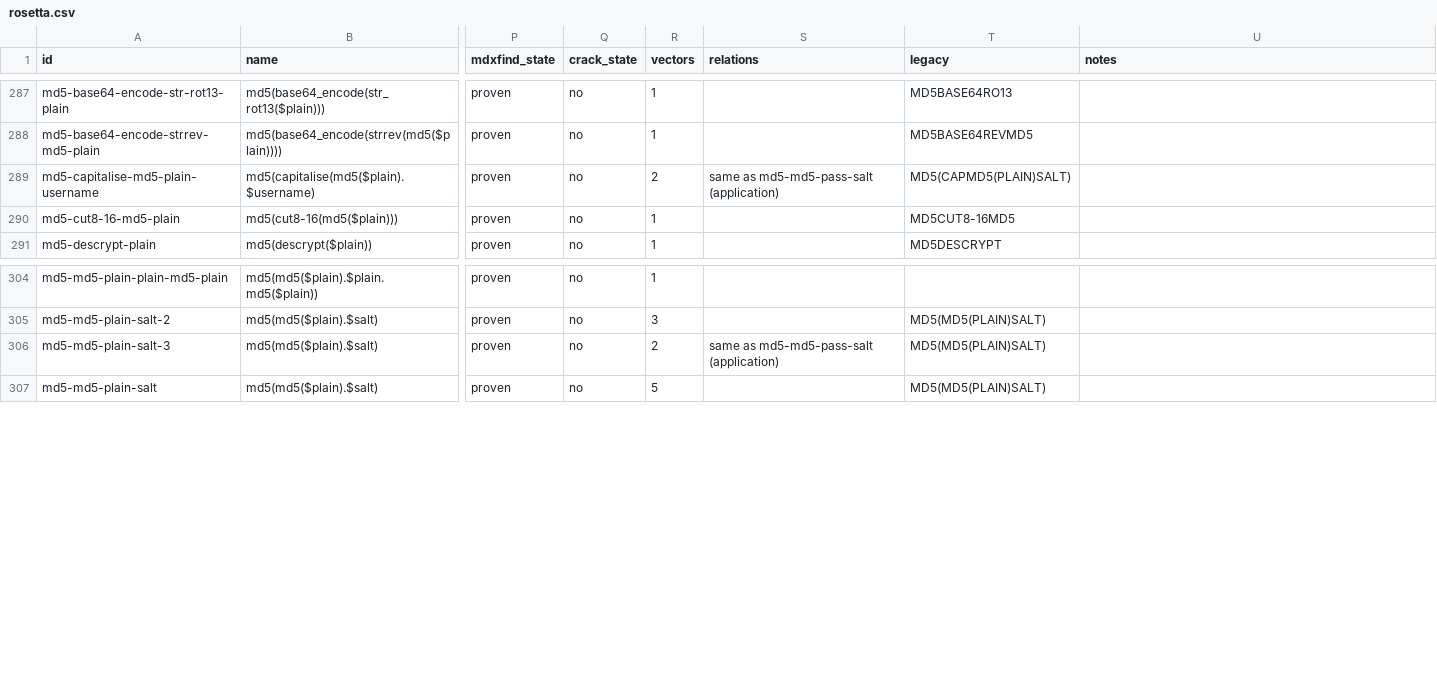
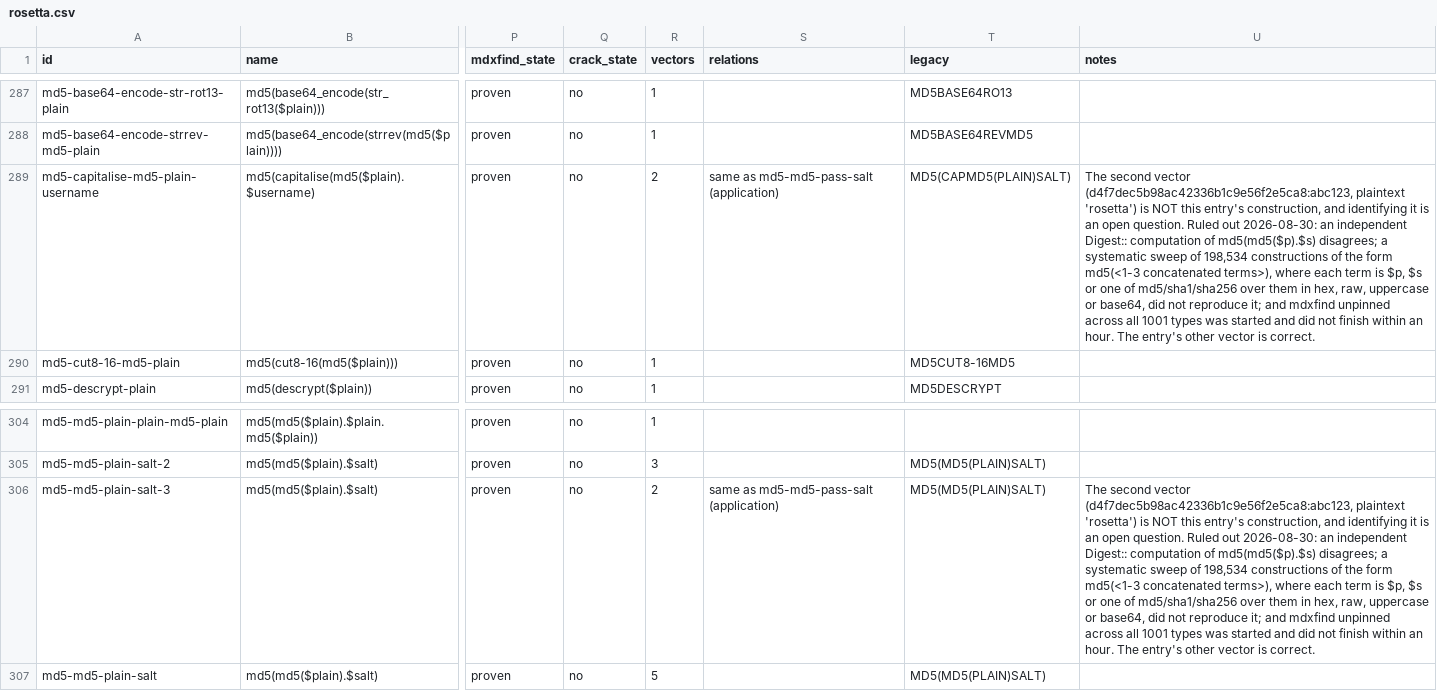
Before and after one commit to roycewilliams/cracking-rosetta, a CSV file: dist/rosetta.csv, drawn as a sheet; only a part is shown, gaps mark what is left out; the diff names each change by its address in the sheet, - before the commit and + after, or states it on an @@ line.

Commit message:
Make each generated issue carry the analysis, not just the question
An issue is worth opening only if it saves the reader the work already done.
Each one now carries the triage verdict, what has been ruled out, the entry's
vectors ready to paste, and the exact commands with this entry's own
identifiers already in them -- including the pinning rules a reader should not
have to look up (mdxfind's -F for a salted vector, and the iteration count,
which is part of the identity). All of it read from the data; none typed.

The two stray-vector entries now record what was ruled out, so nobody repeats
it: an independent Digest:: computation, a sweep of 198,534 constructions of
the form md5(<1-3 terms>) over md5/sha1/sha256 of $p and $s in hex, raw,
uppercase and base64, and an unpinned mdxfind run across all 1001 types that
did not finish within an hour. That negative result is the most useful thing
we can hand whoever answers.

```diff
--- a/dist/rosetta.csv
+++ b/dist/rosetta.csv
-U289 (notes): (empty)
+U289 (notes): The second vector (d4f7dec5b98ac42336b1c9e56f2e5ca8:abc123, plaintext 'rosetta') is NOT this entry's construction, and identifying it is an open question. Ruled out 2026-08-30: an independent Digest:: computation of md5(md5($p).$s) disagrees; a systematic sweep of 198,534 constructions of the form md5(<1-3 concatenated terms>), where each term is $p, $s or one of md5/sha1/sha256 over them in hex, raw, uppercase or base64, did not reproduce it; and mdxfind unpinned across all 1001 types was started and did not finish within an hour. The entry's other vector is correct.
-U306 (notes): (empty)
+U306 (notes): The second vector (d4f7dec5b98ac42336b1c9e56f2e5ca8:abc123, plaintext 'rosetta') is NOT this entry's construction, and identifying it is an open question. Ruled out 2026-08-30: an independent Digest:: computation of md5(md5($p).$s) disagrees; a systematic sweep of 198,534 constructions of the form md5(<1-3 concatenated terms>), where each term is $p, $s or one of md5/sha1/sha256 over them in hex, raw, uppercase or base64, did not reproduce it; and mdxfind unpinned across all 1001 types was started and did not finish within an hour. The entry's other vector is correct.
```
Also changed, not shown: 4 other files.
